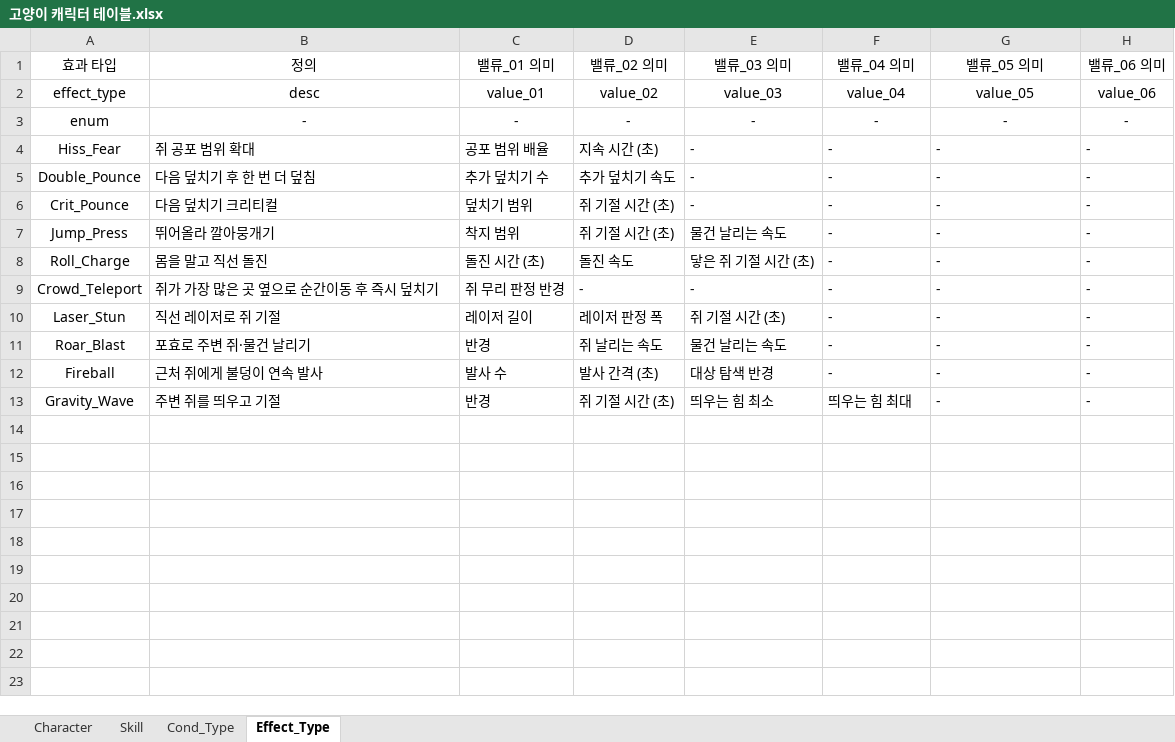
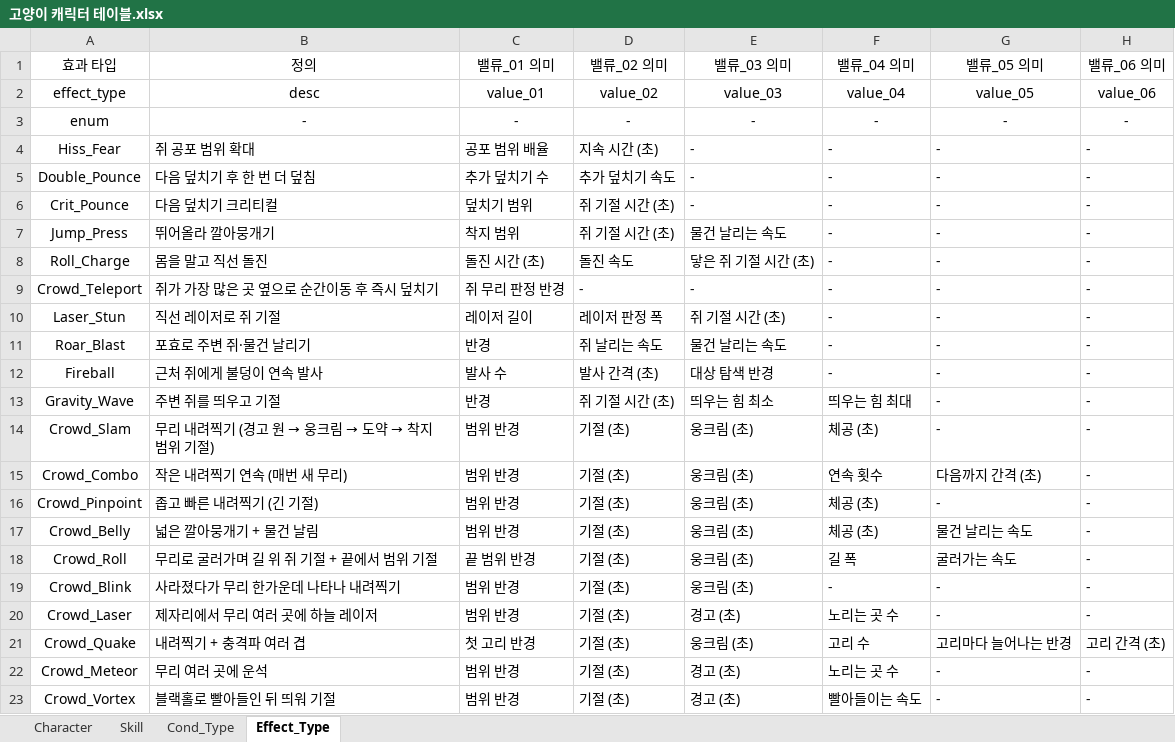
Before and after one commit to inory16351/NKK_PROJECT, an Excel workbook: Data_Table/고양이 캐릭터 테이블.xlsx, sheet Effect_Type, drawn as a sheet; values as stored, in another font and other column widths than the file's, no borders; the diff names each change by its address in the sheet, - before the commit and + after, or states it on an @@ line.

```diff
--- a/Data_Table/고양이 캐릭터 테이블.xlsx (sheet Effect_Type)
+++ b/Data_Table/고양이 캐릭터 테이블.xlsx (sheet Effect_Type)
+row 14: Crowd_Slam | 무리 내려찍기 (경고 원 → 웅크림 → 도약 → 착지 범위 기절) | 범위 반경 | 기절 (초) | 웅크림 (초) | 체공 (초) | - | -
+row 15: Crowd_Combo | 작은 내려찍기 연속 (매번 새 무리) | 범위 반경 | 기절 (초) | 웅크림 (초) | 연속 횟수 | 다음까지 간격 (초) | -
+row 16: Crowd_Pinpoint | 좁고 빠른 내려찍기 (긴 기절) | 범위 반경 | 기절 (초) | 웅크림 (초) | 체공 (초) | - | -
+row 17: Crowd_Belly | 넓은 깔아뭉개기 + 물건 날림 | 범위 반경 | 기절 (초) | 웅크림 (초) | 체공 (초) | 물건 날리는 속도 | -
+row 18: Crowd_Roll | 무리로 굴러가며 길 위 쥐 기절 + 끝에서 범위 기절 | 끝 범위 반경 | 기절 (초) | 웅크림 (초) | 길 폭 | 굴러가는 속도 | -
+row 19: Crowd_Blink | 사라졌다가 무리 한가운데 나타나 내려찍기 | 범위 반경 | 기절 (초) | 웅크림 (초) | - | - | -
+row 20: Crowd_Laser | 제자리에서 무리 여러 곳에 하늘 레이저 | 범위 반경 | 기절 (초) | 경고 (초) | 노리는 곳 수 | - | -
+row 21: Crowd_Quake | 내려찍기 + 충격파 여러 겹 | 첫 고리 반경 | 기절 (초) | 웅크림 (초) | 고리 수 | 고리마다 늘어나는 반경 | 고리 간격 (초)
+row 22: Crowd_Meteor | 무리 여러 곳에 운석 | 범위 반경 | 기절 (초) | 경고 (초) | 노리는 곳 수 | - | -
+row 23: Crowd_Vortex | 블랙홀로 빨아들인 뒤 띄워 기절 | 범위 반경 | 기절 (초) | 경고 (초) | 빨아들이는 속도 | - | -
```
Also changed, not shown: sheet Skill, sheet Character, 48 other files.
